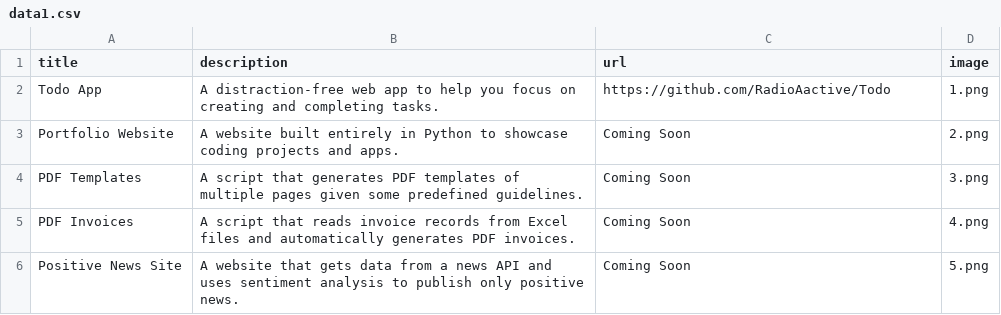
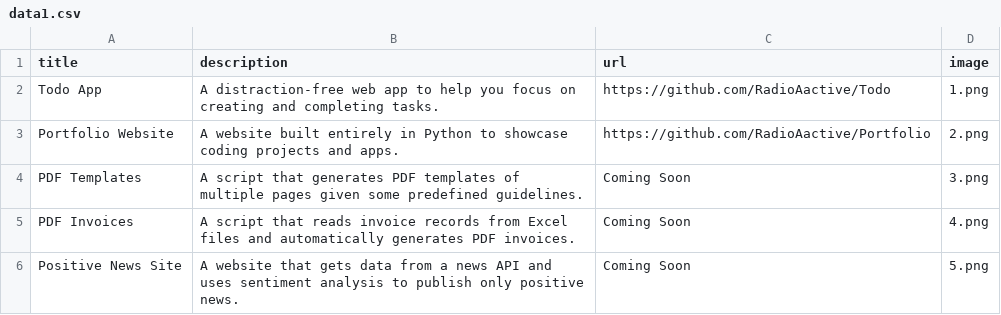
Before and after one commit to RadioAactive/Portfolio, a CSV file: data1.csv, drawn as a sheet; only a part is shown.

```diff
--- a/data1.csv
+++ b/data1.csv
@@ -2,3 +2,3 @@
 Todo App,A distraction-free web app to help you focus on creating and completing tasks.,https://github.com/RadioAactive/Todo,1.png
-Portfolio Website,A website built entirely in Python to showcase coding projects and apps.,Coming Soon,2.png
+Portfolio Website,A website built entirely in Python to showcase coding projects and apps.,https://github.com/RadioAactive/Portfolio,2.png
 PDF Templates,A script that generates PDF templates of multiple pages given some predefined guidelines.,Coming Soon,3.png
```
Also changed, not shown: 3 other files.
